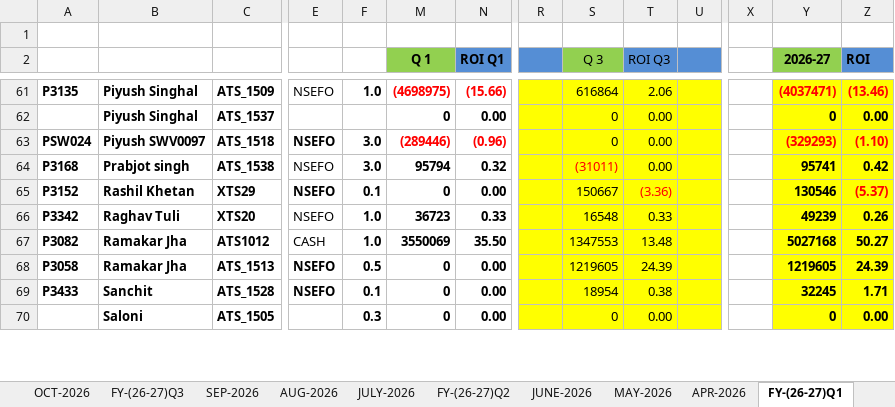
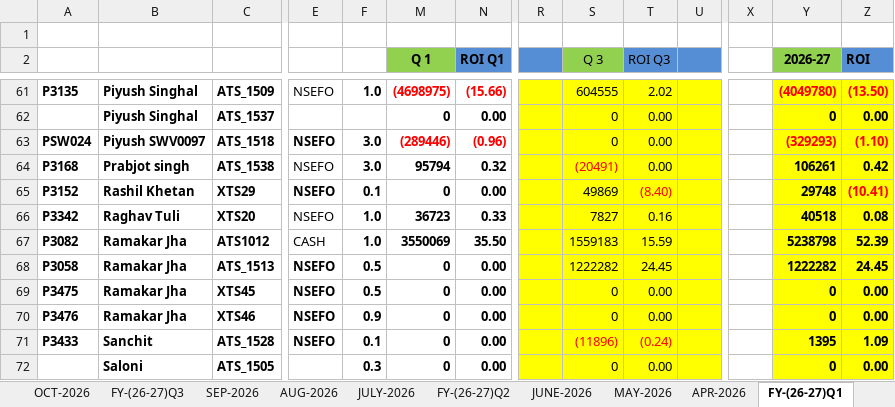
Before and after one commit to Kamgwl/Quant_report, an Excel workbook: Quant Strategy(2026-27).xlsx, sheet FY-(26-27)Q1, drawn as a sheet; only a part is shown, gaps mark what is left out; values as stored, in another font and other column widths than the file's, no borders; conditional formats not drawn; addresses are those after the commit; rows hold the shown columns only; the diff covers the shown part only; the diff names each change by its address in the sheet, - before the commit and + after, or states it on an @@ line.

```diff
--- a/Quant Strategy(2026-27).xlsx (sheet FY-(26-27)Q1)
+++ b/Quant Strategy(2026-27).xlsx (sheet FY-(26-27)Q1)
-S61 (Q 3): 616864
+S61 (Q 3): 604555
-T61 (ROI Q3): 2.06
+T61 (ROI Q3): 2.02
-Y61 (2026-27): (4037471)
+Y61 (2026-27): (4049780)
-Z61 (ROI): (13.46)
+Z61 (ROI): (13.50)
-S64 (Q 3): (31011)
+S64 (Q 3): (20491)
-Y64 (2026-27): 95741
+Y64 (2026-27): 106261
-S65 (Q 3): 150667
+S65 (Q 3): 49869
-T65 (ROI Q3): (3.36)
+T65 (ROI Q3): (8.40)
-Y65 (2026-27): 130546
+Y65 (2026-27): 29748
-Z65 (ROI): (5.37)
+Z65 (ROI): (10.41)
-S66 (Q 3): 16548
+S66 (Q 3): 7827
-T66 (ROI Q3): 0.33
+T66 (ROI Q3): 0.16
-Y66 (2026-27): 49239
+Y66 (2026-27): 40518
-Z66 (ROI): 0.26
+Z66 (ROI): 0.08
-S67 (Q 3): 1347553
+S67 (Q 3): 1559183
-T67 (ROI Q3): 13.48
+T67 (ROI Q3): 15.59
-Y67 (2026-27): 5027168
+Y67 (2026-27): 5238798
-Z67 (ROI): 50.27
+Z67 (ROI): 52.39
-S68 (Q 3): 1219605
+S68 (Q 3): 1222282
-T68 (ROI Q3): 24.39
+T68 (ROI Q3): 24.45
-Y68 (2026-27): 1219605
+Y68 (2026-27): 1222282
-Z68 (ROI): 24.39
+Z68 (ROI): 24.45
+row 69: P3475 | Ramakar Jha | XTS45 | NSEFO | 0.5 | 0 | 0.00 |  | 0 | 0.00 |  |  | 0 | 0.00
+row 70: P3476 | Ramakar Jha | XTS46 | NSEFO | 0.9 | 0 | 0.00 |  | 0 | 0.00 |  |  | 0 | 0.00
-S71 (Q 3): 18954
+S71 (Q 3): (11896)
-S71:T71 text colour: black
+S71:T71 text colour: #FF0000
-T71 (ROI Q3): 0.38
+T71 (ROI Q3): (0.24)
-Y71 (2026-27): 32245
+Y71 (2026-27): 1395
-Z71 (ROI): 1.71
+Z71 (ROI): 1.09
```
Also changed, not shown: 1 added row, 1 removed row, 146 edited cells and cell formats elsewhere in this sheet, sheet FY-(26-27)Q3, sheet NOV-2026, formulas that keep their value, 3 other files.
